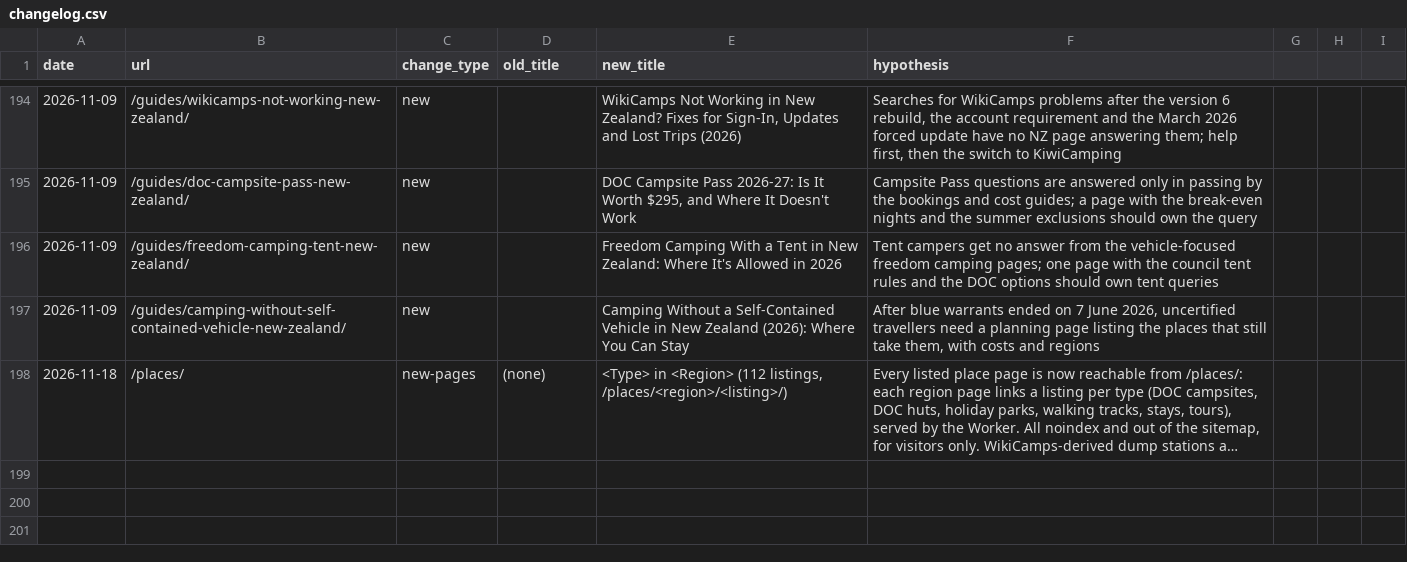
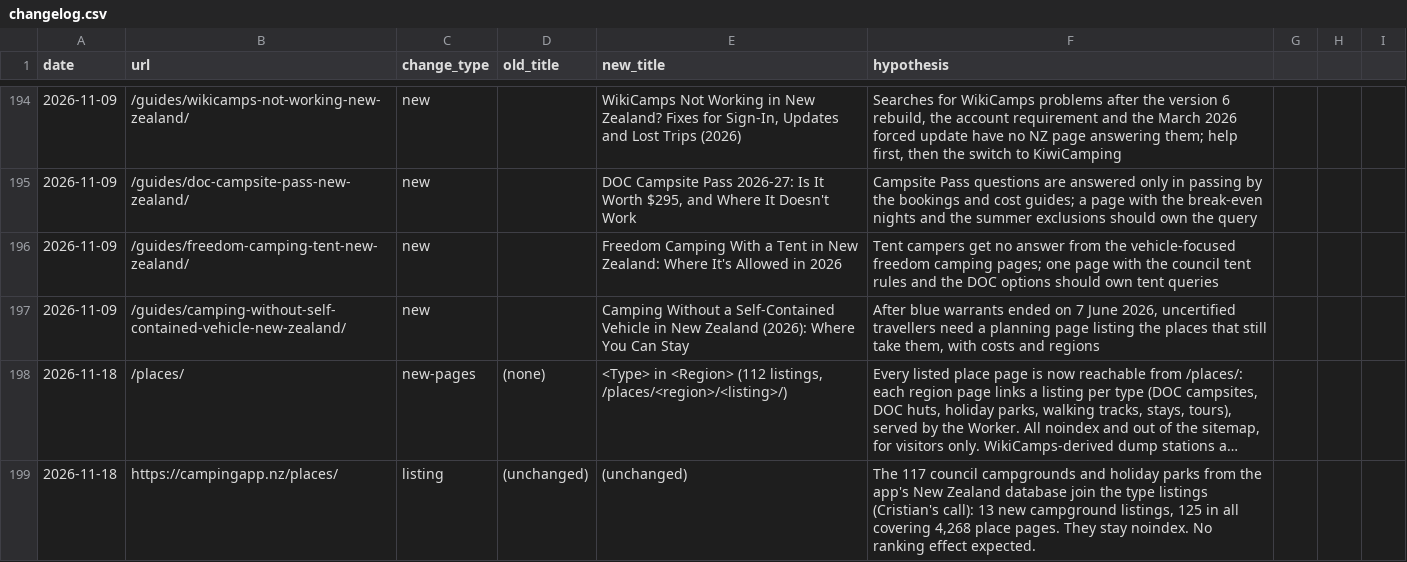
Before and after one commit to CristianRus4/kiwicamping-web, a CSV file: docs/growth/changelog.csv, drawn as a sheet; only a part is shown, gaps mark what is left out; long unchanged cells end in …; the diff names each change by its address in the sheet, - before the commit and + after, or states it on an @@ line.

```diff
--- a/docs/growth/changelog.csv
+++ b/docs/growth/changelog.csv
+row 199: 2026-11-18 | https://campingapp.nz/places/ | listing | (unchanged) | (unchanged) | The 117 council campgrounds and holiday parks from the app's New Zealand database join the type listings (Cristian's call): 13 new campground listings, 125 in all covering 4,268 place pages. They stay noindex. No ranking effect expected.
```
Also changed, not shown: 2 other files.
